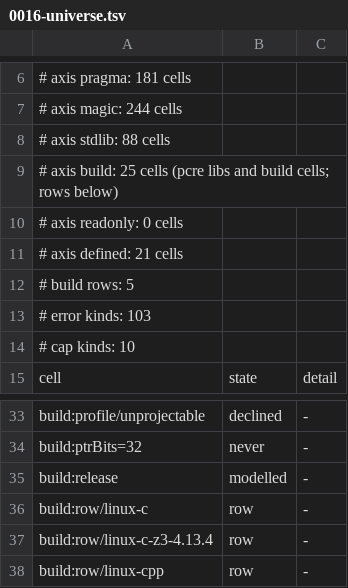
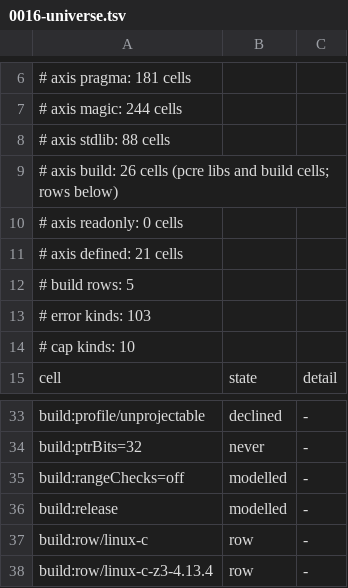
Before and after one commit to coreyleavitt/nelli, a TSV file: docs/rfc/0016-universe.tsv, drawn as a sheet; only a part is shown, gaps mark what is left out; the shorter side is filled out with more unchanged rows.

Commit message:
symex: walk a --rangeChecks:off build as compiled (PRC-07 range half)
Range conversions under rangeChecks:off are the plain C cast (signed narrowing and chr truncate, range/enum/Natural keep the value), so they are exact instead of declining every routine with feCheckOption. An array indexed by a value of its own range/enum type has no emitted check, so its out-of-range side is declined where reachable. A push back to rangeChecks:on declines. Walker 306.

```diff
--- a/docs/rfc/0016-universe.tsv
+++ b/docs/rfc/0016-universe.tsv
@@ -8,3 +8,3 @@
 # axis stdlib: 88 cells
-# axis build: 25 cells (pcre libs and build cells; rows below)
+# axis build: 26 cells (pcre libs and build cells; rows below)
 # axis readonly: 0 cells
@@ -34,2 +34,3 @@ build:profile/unprojectable	declined	-
 build:ptrBits=32	never	-
+build:rangeChecks=off	modelled	-
 build:release	modelled	-
```
Also changed, not shown: 12 other files.
